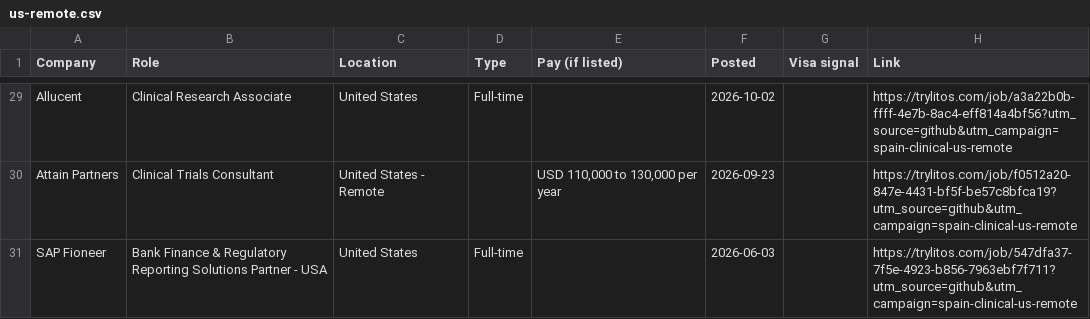
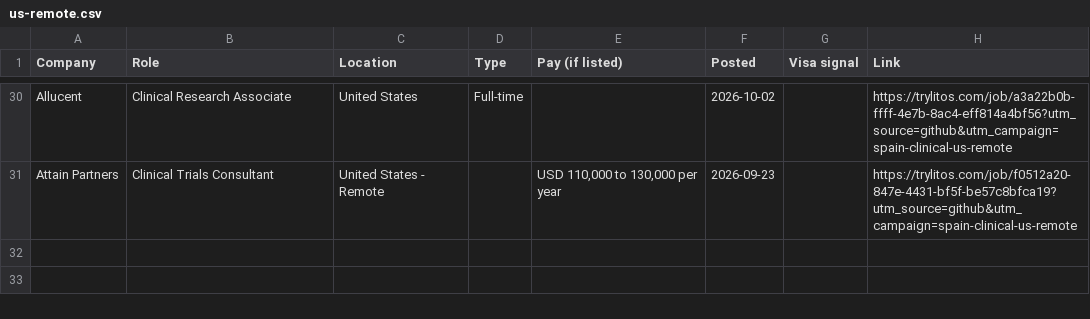
Before and after one commit to mehek-builds/Spain-Clinical-Research-Jobs, a CSV file: csv/us-remote.csv, drawn as a sheet; only a part is shown, gaps mark what is left out; removed rows and columns are numbered as before the commit, all else as after; the diff covers the shown part only; the diff names each change by its address in the sheet, - before the commit and + after, or states it on an @@ line.

```diff
--- a/csv/us-remote.csv
+++ b/csv/us-remote.csv
-row 31: SAP Fioneer | Bank Finance & Regulatory Reporting Solutions Partner - USA | United States | Full-time |  | 2026-06-03 |  | https://trylitos.com/job/547dfa37-7f5e-4923-b856-7963ebf7f711?utm_source=github&utm_campaign=spain-clinical-us-remote
```
Also changed, not shown: 11 added rows, 10 removed rows and 6 edited cells elsewhere in this file, csv/all.csv, csv/spain.csv, 3 other files.
